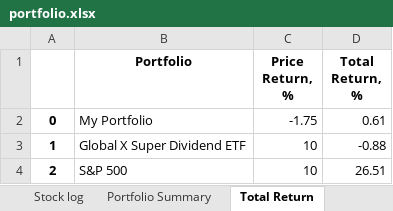
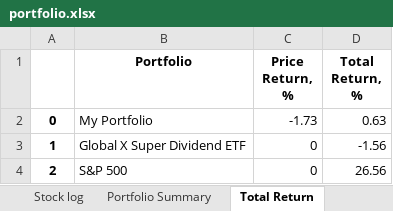
Before and after one commit to MaxKavun/portfolio, an Excel workbook: data/portfolio.xlsx, sheet Total Return, drawn as a sheet; values as stored, in another font and other column widths than the file's, no borders; the diff names each change by its address in the sheet, - before the commit and + after, or states it on an @@ line.

```diff
--- a/data/portfolio.xlsx (sheet Total Return)
+++ b/data/portfolio.xlsx (sheet Total Return)
-C2 (Price Return, %): -1.75
+C2 (Price Return, %): -1.73
-D2 (Total Return, %): 0.61
+D2 (Total Return, %): 0.63
-C3:C4 (Price Return, %): 10
+C3:C4 (Price Return, %): 0
-D3 (Total Return, %): -0.88
+D3 (Total Return, %): -1.56
-D4 (Total Return, %): 26.51
+D4 (Total Return, %): 26.56
```
Also changed, not shown: sheet Stock log, sheet Portfolio Summary, 6 other files.
